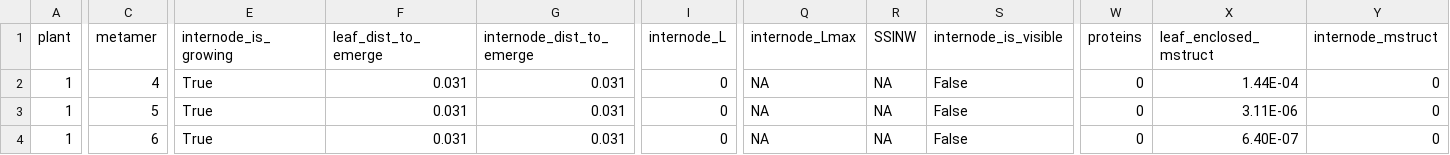
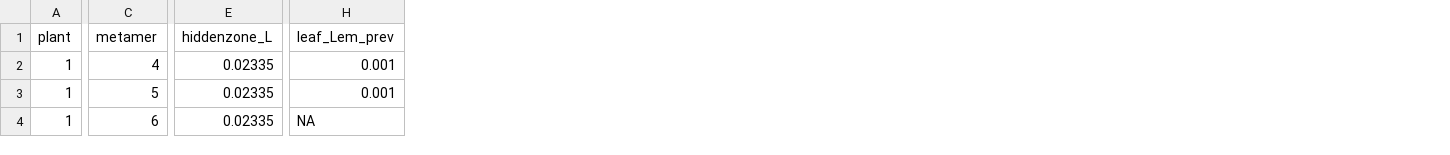
Before and after one commit to openalea-incubator/elong-wheat, a CSV file: example/inputs/hiddenzones_inputs.csv, drawn as a sheet; only a part is shown, gaps mark what is left out; removed rows and columns are numbered as before the commit, all else as after; the diff covers the shown part only; the diff names each change by its address in the sheet, - before the commit and + after, or states it on an @@ line.

```diff
--- a/example/inputs/hiddenzones_inputs.csv
+++ b/example/inputs/hiddenzones_inputs.csv
-column E (internode_is_growing), rows 2-4: all True
-column F (leaf_dist_to_emerge), rows 2-4: all 0.031
-column G (internode_dist_to_emerge), rows 2-4: all 0.031
+column E (hiddenzone_L), rows 2-4: all 0.02335
-column I (internode_L), rows 2-4: all 0
+column H (leaf_Lem_prev), rows 2-4: 0.001 | 0.001 | NA
-column Q (internode_Lmax), rows 2-4: all NA
-column R (SSINW), rows 2-4: all NA
-column S (internode_is_visible), rows 2-4: all False
-column W (proteins), rows 2-4: all 0
-column X (leaf_enclosed_mstruct), rows 2-4: 1.44E-04 | 3.11E-06 | 6.40E-07
-column Y (internode_mstruct), rows 2-4: all 0
```
Also changed, not shown: 2 removed columns and 18 edited cells elsewhere in this file, example/inputs/organs_inputs.csv, 13 other files.
